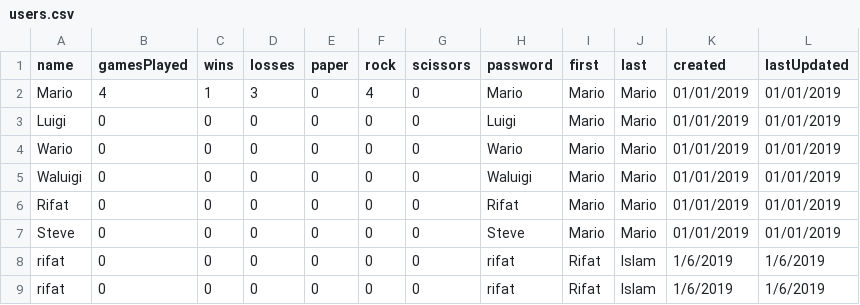
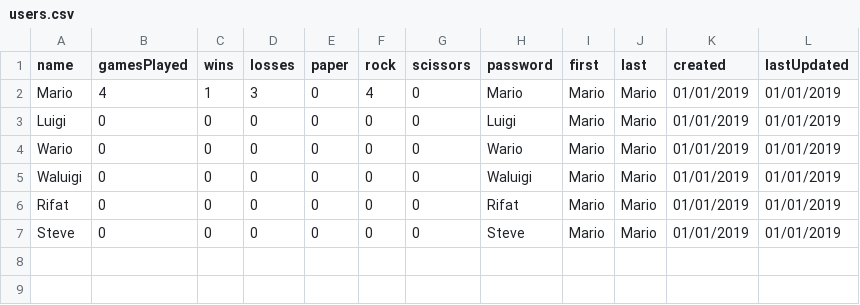
Before and after one commit to rifatislam19/prs-final, a CSV file: data/users.csv, drawn as a sheet.

```diff
--- a/data/users.csv
+++ b/data/users.csv
@@ -7,3 +7 @@ Rifat,0,0,0,0,0,0,Rifat,Mario,Mario,01/01/2019,01/01/2019
 Steve,0,0,0,0,0,0,Steve,Mario,Mario,01/01/2019,01/01/2019
-rifat,0,0,0,0,0,0,rifat,Rifat,Islam,1/6/2019,1/6/2019
-rifat,0,0,0,0,0,0,rifat,Rifat,Islam,1/6/2019,1/6/2019
```
Also changed, not shown: 2 other files.
